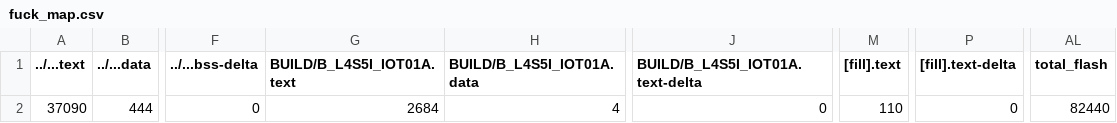
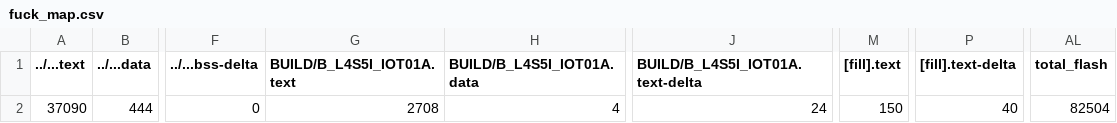
Before and after one commit to 107061130/final, a CSV file: fuck/BUILD/B_L4S5I_IOT01A/GCC_ARM/fuck_map.csv, drawn as a sheet; only a part is shown, gaps mark what is left out; the diff names each change by its address in the sheet, - before the commit and + after, or states it on an @@ line.

```diff
--- a/fuck/BUILD/B_L4S5I_IOT01A/GCC_ARM/fuck_map.csv
+++ b/fuck/BUILD/B_L4S5I_IOT01A/GCC_ARM/fuck_map.csv
-G2 (BUILD/B_L4S5I_IOT01A.text): 2684
+G2 (BUILD/B_L4S5I_IOT01A.text): 2708
-J2 (BUILD/B_L4S5I_IOT01A.text-delta): 0
+J2 (BUILD/B_L4S5I_IOT01A.text-delta): 24
-M2 ([fill].text): 110
+M2 ([fill].text): 150
-P2 ([fill].text-delta): 0
+P2 ([fill].text-delta): 40
-AL2 (total_flash): 82440
+AL2 (total_flash): 82504
```
Also changed, not shown: 9 other files.
